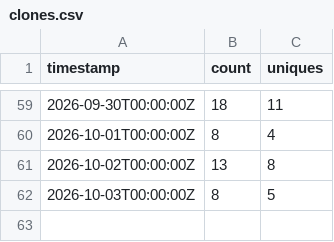
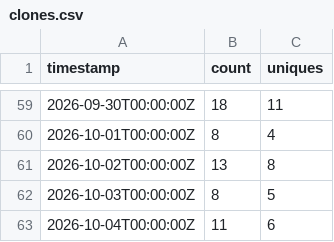
Before and after one commit to rautaditya2606/Shardflow, a CSV file: .github/traffic_data/clones.csv, drawn as a sheet; only a part is shown, gaps mark what is left out; the diff names each change by its address in the sheet, - before the commit and + after, or states it on an @@ line.

```diff
--- a/.github/traffic_data/clones.csv
+++ b/.github/traffic_data/clones.csv
+row 63: 2026-10-04T00:00:00Z | 11 | 6
```
Also changed, not shown: .github/traffic_data/popular_paths.csv, .github/traffic_data/referrers.csv, 2 other files.
